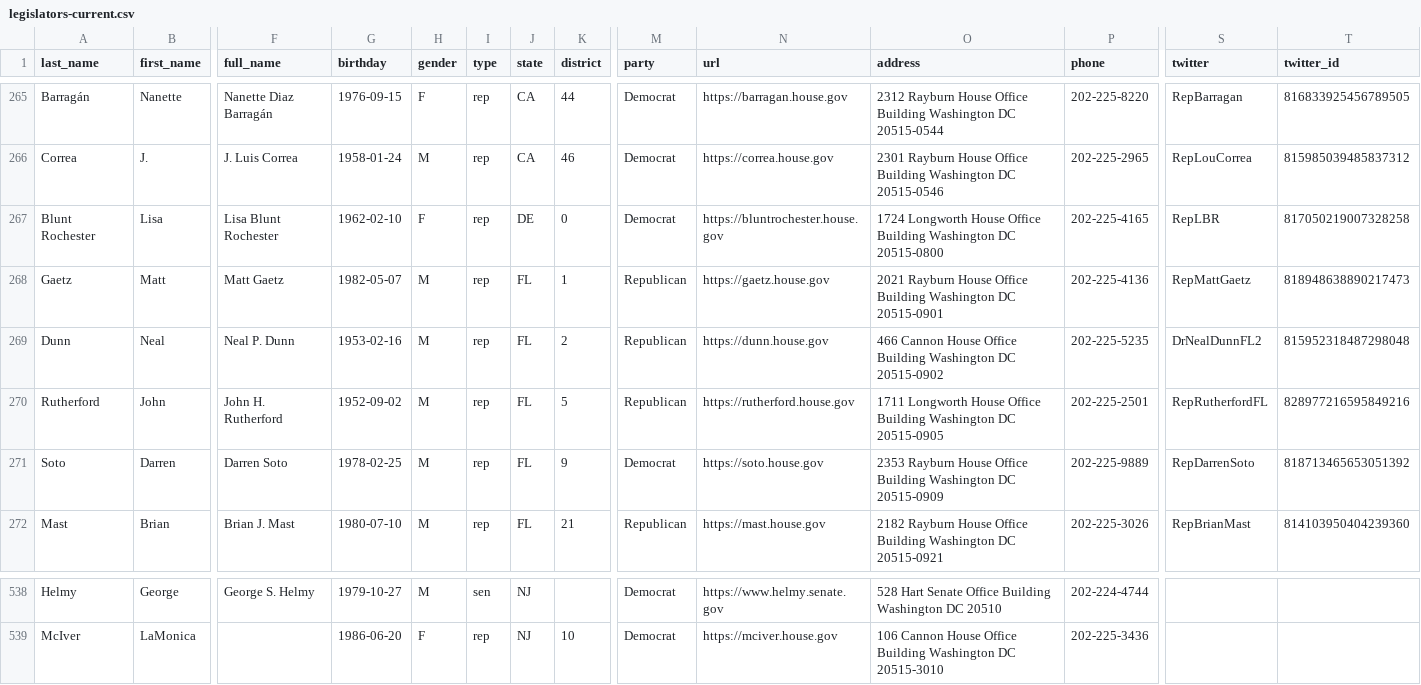
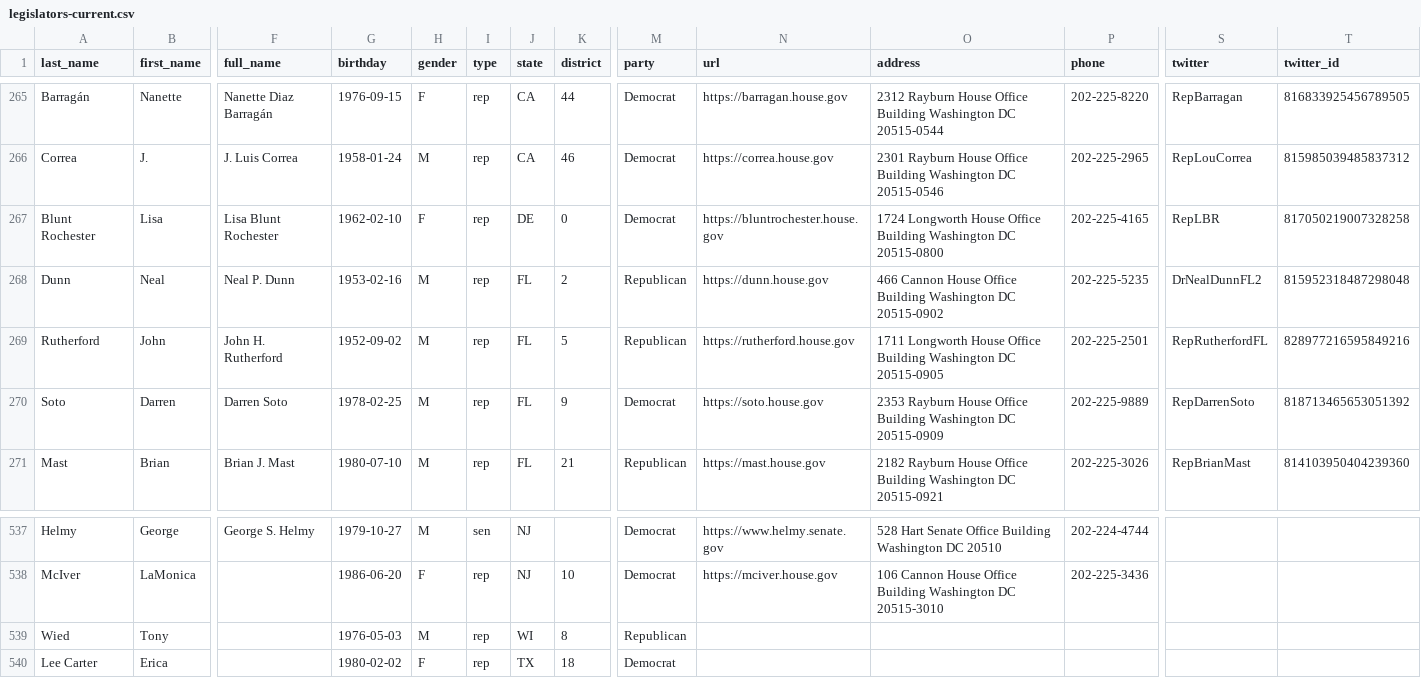
Before and after one commit to unitedstates/congress-legislators, a CSV file: legislators-current.csv, drawn as a sheet; only a part is shown, gaps mark what is left out; removed rows and columns are numbered as before the commit, all else as after; rows hold the shown columns only; the diff names each change by its address in the sheet, - before the commit and + after, or states it on an @@ line.

```diff
--- a/legislators-current.csv
+++ b/legislators-current.csv
-row 268: Gaetz | Matt | Matt Gaetz | 1982-05-07 | M | rep | FL | 1 | Republican | https://gaetz.house.gov | 2021 Rayburn House Office Building Washington DC 20515-0901 | 202-225-4136 | RepMattGaetz | 818948638890217473
+row 539: Wied | Tony |  | 1976-05-03 | M | rep | WI | 8 | Republican
+row 540: Lee Carter | Erica |  | 1980-02-02 | F | rep | TX | 18 | Democrat
```
Also changed, not shown: legislators-district-offices.csv, 11 other files.
